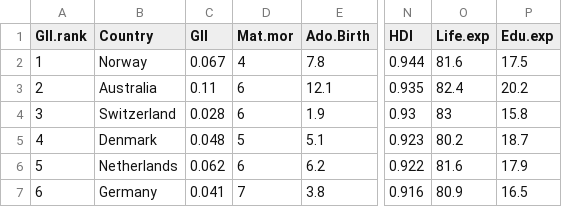
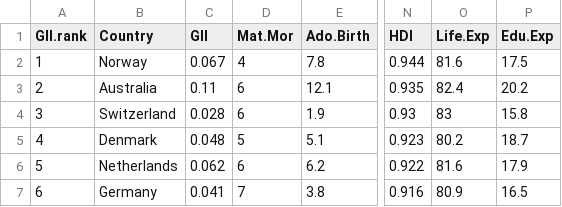
Before and after one commit to tyvikurki/IODS-project, a CSV file: Data/human.csv, drawn as a sheet; only a part is shown, gaps mark what is left out; the diff names each change by its address in the sheet, - before the commit and + after, or states it on an @@ line.

```diff
--- a/Data/human.csv
+++ b/Data/human.csv
-D1: Mat.mor
+D1: Mat.Mor
-O1: Life.exp
+O1: Life.Exp
-P1: Edu.exp
+P1: Edu.Exp
```
Also changed, not shown: 8 other files.
